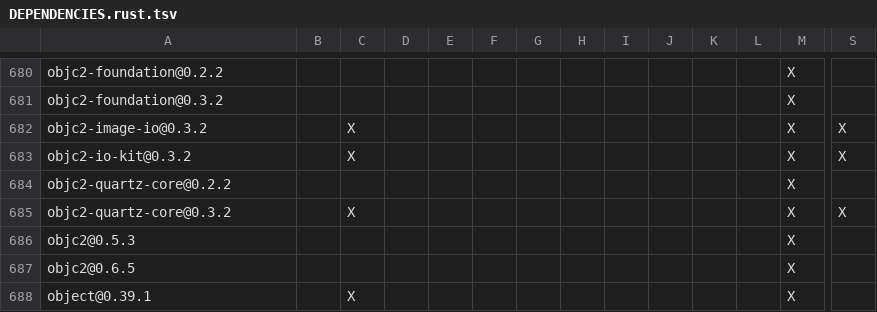
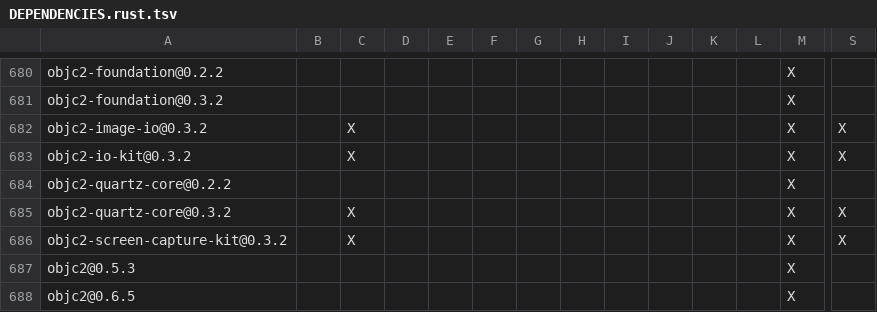
Before and after one commit to apache/maka, a TSV file: products/maka/cli/DEPENDENCIES.rust.tsv, drawn as a sheet; only a part is shown, gaps mark what is left out; the shorter side is filled out with more unchanged rows; rows hold the shown columns only; the diff names each change by its address in the sheet, - before the commit and + after, or states it on an @@ line.

Commit message:
feat(desktop-shell): freeze the screen for Snipaste-style region capture
Replace the `screencapture -i` call with an in-process stage built on
ScreenCaptureKit. Each display gets a frozen overlay where a drag selects
a region, hovering snaps to windows and a click takes the hovered window
or the whole display. The selection moves and resizes with the mouse or
arrow keys, a loupe shows the pixel and its color (C copies it), and
Return or a double-click copies the region as PNG and TIFF. Esc and a
right-click cancel; a missing Screen Recording permission or a failed
capture is explained on the overlay.

```diff
--- a/products/maka/cli/DEPENDENCIES.rust.tsv
+++ b/products/maka/cli/DEPENDENCIES.rust.tsv
+row 686: objc2-screen-capture-kit@0.3.2 |  | X |  |  |  |  |  |  |  |  |  | X | X
```
Also changed, not shown: 12 other files.
